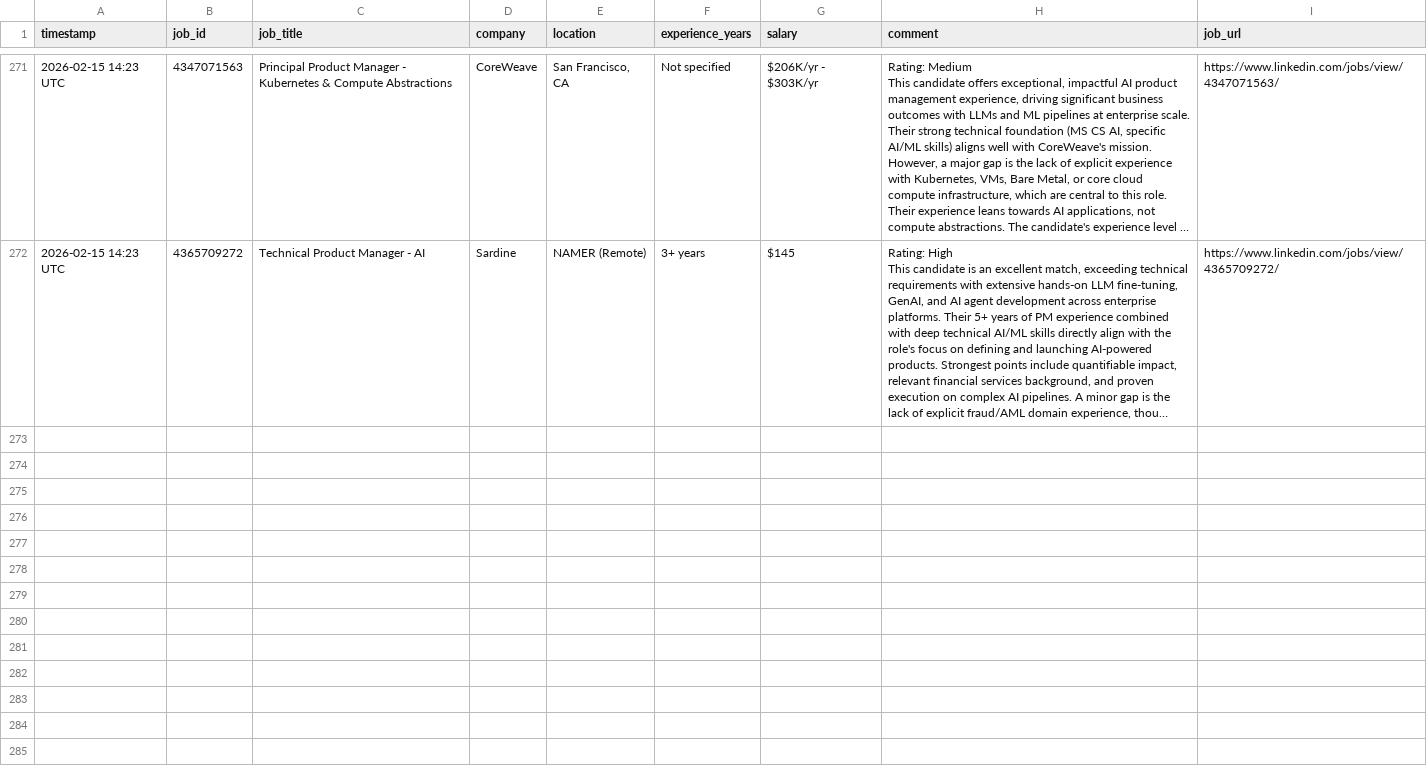
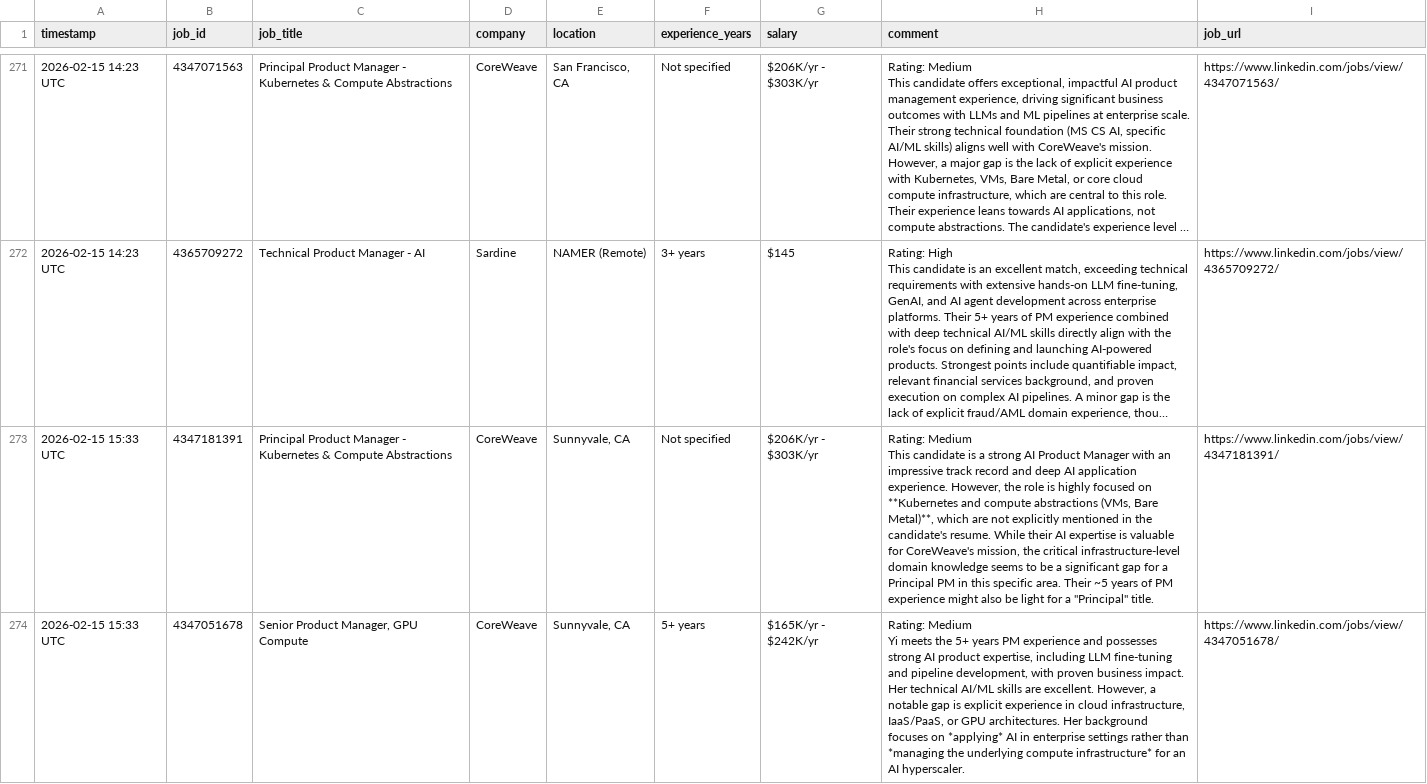
Before and after one commit to emmayisun/linkedin-job-tracker, a CSV file: jobs.csv, drawn as a sheet; only a part is shown, gaps mark what is left out; long unchanged cells end in …; ↵ is a line break in a cell; the diff covers the shown part only; the diff names each change by its address in the sheet, - before the commit and + after, or states it on an @@ line.

```diff
--- a/jobs.csv
+++ b/jobs.csv
+row 273: 2026-02-15 15:33 UTC | 4347181391 | Principal Product Manager - Kubernetes & Compute Abstractions | CoreWeave | Sunnyvale, CA | Not specified | $206K/yr - $303K/yr | Rating: Medium ↵ This candidate is a strong AI Product Manager with an impressive track record and deep AI application experience. However, the role is highly focused on **Kubernetes and compute abstractions (VMs, Bare Metal)**, which are not explicitly mentioned in the candidate's resume. While their AI expertise is valuable for CoreWeave's mission, the critical infrastructure-level domain knowledge seems to be a significant gap for a Principal PM in this specific area. Their ~5 years of PM experience might also be light for a "Principal" title. | https://www.linkedin.com/jobs/view/4347181391/
+row 274: 2026-02-15 15:33 UTC | 4347051678 | Senior Product Manager, GPU Compute | CoreWeave | Sunnyvale, CA | 5+ years | $165K/yr - $242K/yr | Rating: Medium ↵ Yi meets the 5+ years PM experience and possesses strong AI product expertise, including LLM fine-tuning and pipeline development, with proven business impact. Her technical AI/ML skills are excellent. However, a notable gap is explicit experience in cloud infrastructure, IaaS/PaaS, or GPU architectures. Her background focuses on *applying* AI in enterprise settings rather than *managing the underlying compute infrastructure* for an AI hyperscaler. | https://www.linkedin.com/jobs/view/4347051678/
```
Also changed, not shown: 5 added rows elsewhere in this file.
